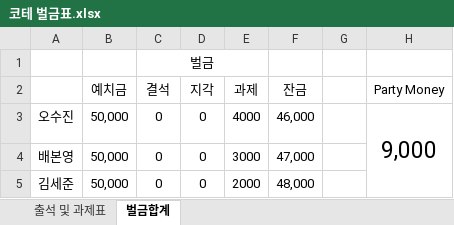
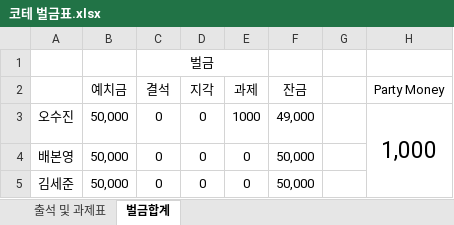
Before and after one commit to intlabSeJun/coding_test, an Excel workbook: 코테 벌금표.xlsx, sheet 벌금합계, drawn as a sheet; values as stored, in another font and other column widths than the file's, no borders; the diff names each change by its address in the sheet, - before the commit and + after, or states it on an @@ line.

```diff
--- a/코테 벌금표.xlsx (sheet 벌금합계)
+++ b/코테 벌금표.xlsx (sheet 벌금합계)
-E3 (과제): 4000
+E3 (과제): 1000
-F3 (잔금): 46,000
+F3 (잔금): 49,000
-H3 (Party Money): 9,000
+H3 (Party Money): 1,000
-E4 (과제): 3000
+E4 (과제): 0
-F4 (잔금): 47,000
+F4 (잔금): 50,000
-E5 (과제): 2000
+E5 (과제): 0
-F5 (잔금): 48,000
+F5 (잔금): 50,000
```
Also changed, not shown: sheet 출석 및 과제표, 1 other file.
